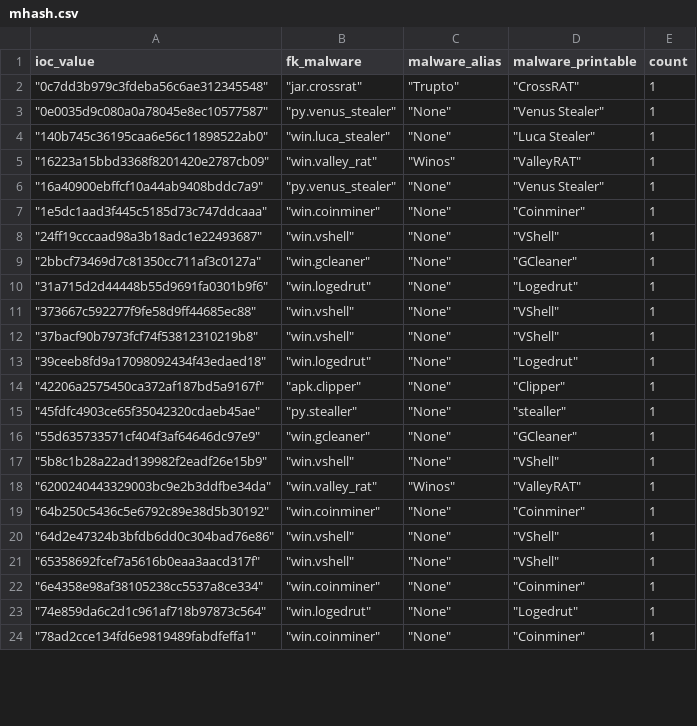
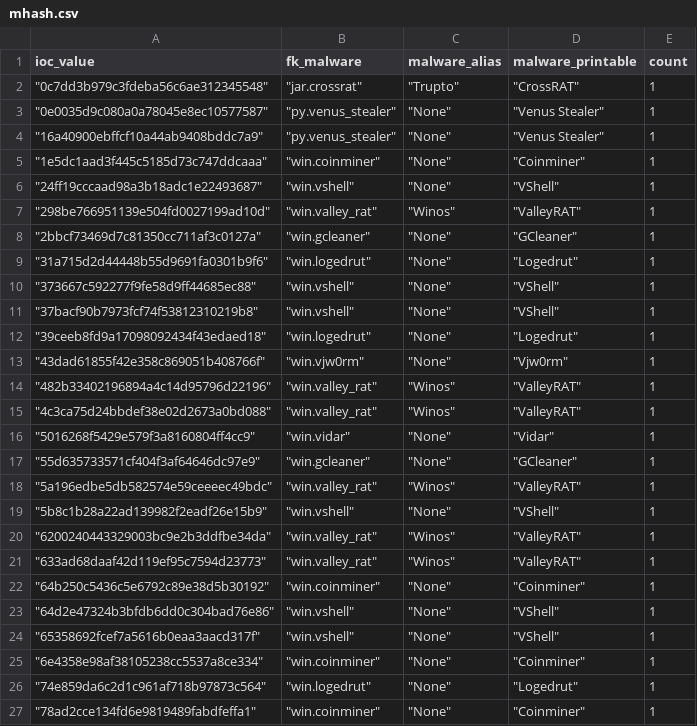
Before and after one commit to LunaMarginis/Intel-WatchTower, a CSV file: mhash.csv, drawn as a sheet; only a part is shown; the diff covers the shown part only.

```diff
--- a/mhash.csv
+++ b/mhash.csv
@@ -3,4 +3,2 @@ ioc_value,fk_malware,malware_alias,malware_printable,count
 " ""0e0035d9c080a0a78045e8ec10577587"""," ""py.venus_stealer"""," ""None"""," ""Venus Stealer""",1
-" ""140b745c36195caa6e56c11898522ab0"""," ""win.luca_stealer"""," ""None"""," ""Luca Stealer""",1
-" ""16223a15bbd3368f8201420e2787cb09"""," ""win.valley_rat"""," ""Winos"""," ""ValleyRAT""",1
 " ""16a40900ebffcf10a44ab9408bddc7a9"""," ""py.venus_stealer"""," ""None"""," ""Venus Stealer""",1
@@ -8,2 +6,3 @@ ioc_value,fk_malware,malware_alias,malware_printable,count
 " ""24ff19cccaad98a3b18adc1e22493687"""," ""win.vshell"""," ""None"""," ""VShell""",1
+" ""298be766951139e504fd0027199ad10d"""," ""win.valley_rat"""," ""Winos"""," ""ValleyRAT""",1
 " ""2bbcf73469d7c81350cc711af3c0127a"""," ""win.gcleaner"""," ""None"""," ""GCleaner""",1
@@ -13,7 +12,11 @@ ioc_value,fk_malware,malware_alias,malware_printable,count
 " ""39ceeb8fd9a17098092434f43edaed18"""," ""win.logedrut"""," ""None"""," ""Logedrut""",1
-" ""42206a2575450ca372af187bd5a9167f"""," ""apk.clipper"""," ""None"""," ""Clipper""",1
-" ""45fdfc4903ce65f35042320cdaeb45ae"""," ""py.stealler"""," ""None"""," ""stealler""",1
+" ""43dad61855f42e358c869051b408766f"""," ""win.vjw0rm"""," ""None"""," ""Vjw0rm""",1
+" ""482b33402196894a4c14d95796d22196"""," ""win.valley_rat"""," ""Winos"""," ""ValleyRAT""",1
+" ""4c3ca75d24bbdef38e02d2673a0bd088"""," ""win.valley_rat"""," ""Winos"""," ""ValleyRAT""",1
+" ""5016268f5429e579f3a8160804ff4cc9"""," ""win.vidar"""," ""None"""," ""Vidar""",1
 " ""55d635733571cf404f3af64646dc97e9"""," ""win.gcleaner"""," ""None"""," ""GCleaner""",1
+" ""5a196edbe5db582574e59ceeeec49bdc"""," ""win.valley_rat"""," ""Winos"""," ""ValleyRAT""",1
 " ""5b8c1b28a22ad139982f2eadf26e15b9"""," ""win.vshell"""," ""None"""," ""VShell""",1
 " ""6200240443329003bc9e2b3ddfbe34da"""," ""win.valley_rat"""," ""Winos"""," ""ValleyRAT""",1
+" ""633ad68daaf42d119ef95c7594d23773"""," ""win.valley_rat"""," ""Winos"""," ""ValleyRAT""",1
 " ""64b250c5436c5e6792c89e38d5b30192"""," ""win.coinminer"""," ""None"""," ""Coinminer""",1
```
Also changed, not shown: 7 added rows, 4 removed rows and 4 edited cells elsewhere in this file, 1 other file.
